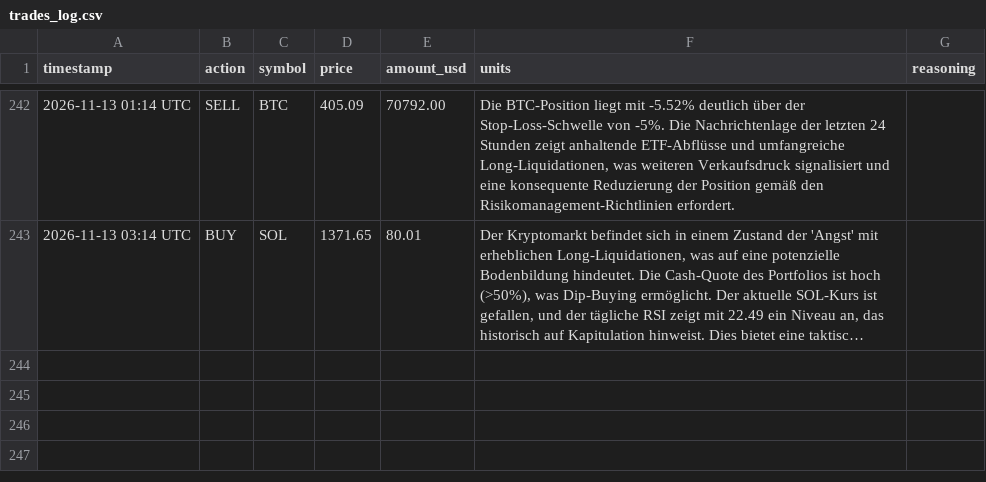
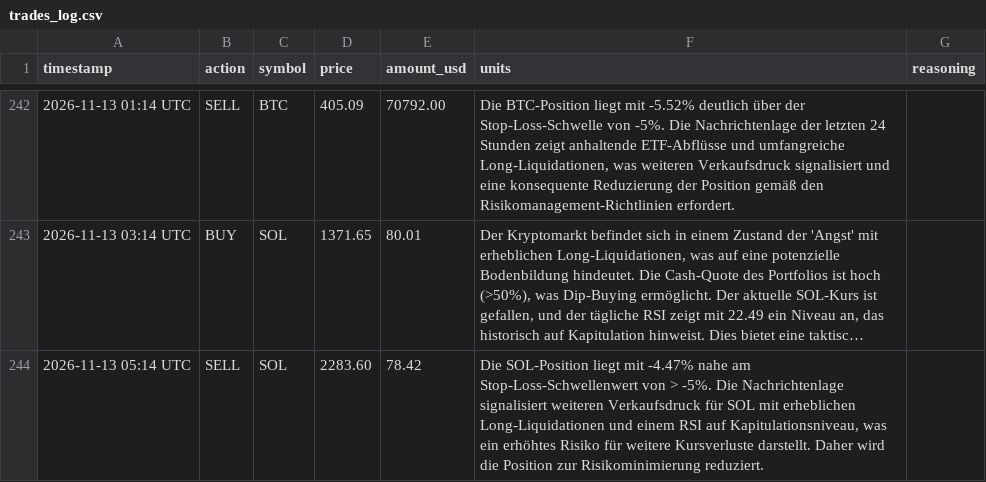
Before and after one commit to hrsnr/crypto_bot, a CSV file: trades_log.csv, drawn as a sheet; only a part is shown, gaps mark what is left out; long unchanged cells end in …; the diff names each change by its address in the sheet, - before the commit and + after, or states it on an @@ line.

```diff
--- a/trades_log.csv
+++ b/trades_log.csv
+row 244: 2026-11-13 05:14 UTC | SELL | SOL | 2283.60 | 78.42 | Die SOL-Position liegt mit -4.47% nahe am Stop-Loss-Schwellenwert von > -5%. Die Nachrichtenlage signalisiert weiteren Verkaufsdruck für SOL mit erheblichen Long-Liquidationen und einem RSI auf Kapitulationsniveau, was ein erhöhtes Risiko für weitere Kursverluste darstellt. Daher wird die Position zur Risikominimierung reduziert.
```
Also changed, not shown: portfolio_history.csv, 1 other file.
